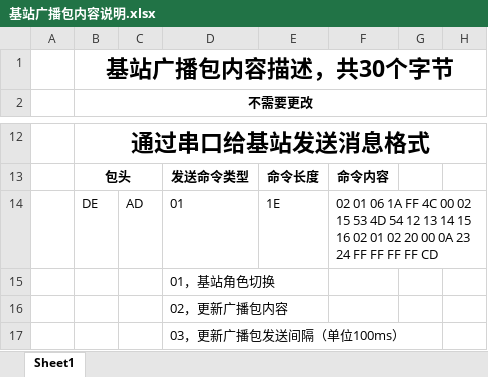
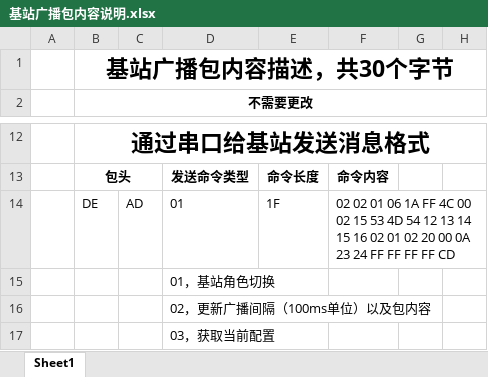
Before and after one commit to sunzhec2702/BLE_beacon, an Excel workbook: doc/基站广播包内容说明.xlsx, sheet Sheet1, drawn as a sheet; only a part is shown, gaps mark what is left out; values as stored, in another font and other column widths than the file's, no borders; the diff covers the shown part only; the diff names each change by its address in the sheet, - before the commit and + after, or states it on an @@ line.

Commit message:
Fix the changing adv data issue.

```diff
--- a/doc/基站广播包内容说明.xlsx (sheet Sheet1)
+++ b/doc/基站广播包内容说明.xlsx (sheet Sheet1)
-E14: 1E
+E14: 1F
-F14: 02 01 06…
+F14: 02 02 01 06…
-D16: 02，更新广播包内容
+D16: 02，更新广播间隔（100ms单位）以及包内容
-D17: 03，更新广播包发送间隔（单位100ms）
+D17: 03，获取当前配置
```
Also changed, not shown: 1 added row, 1 removed row and 1 edited cell elsewhere in this sheet, 8 other files.
